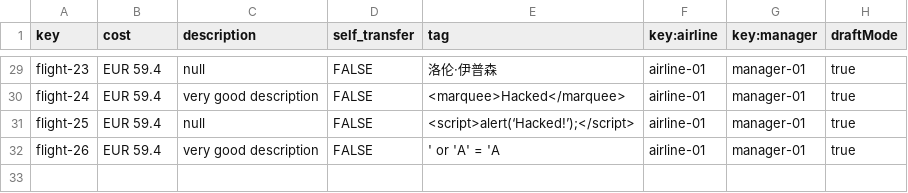
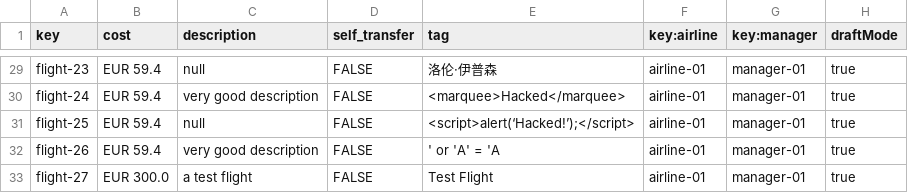
Before and after one commit to aaronma300604/DP2-C01-31, a CSV file: src/main/resources/WEB-INF/data/sample/flight.csv, drawn as a sheet; only a part is shown, gaps mark what is left out; the diff names each change by its address in the sheet, - before the commit and + after, or states it on an @@ line.

```diff
--- a/src/main/resources/WEB-INF/data/sample/flight.csv
+++ b/src/main/resources/WEB-INF/data/sample/flight.csv
+row 33: flight-27 | EUR 300.0 | a test flight | FALSE | Test Flight | airline-01 | manager-01 | true
```
Also changed, not shown: src/main/resources/WEB-INF/data/sample/leg.csv, 17 other files.
